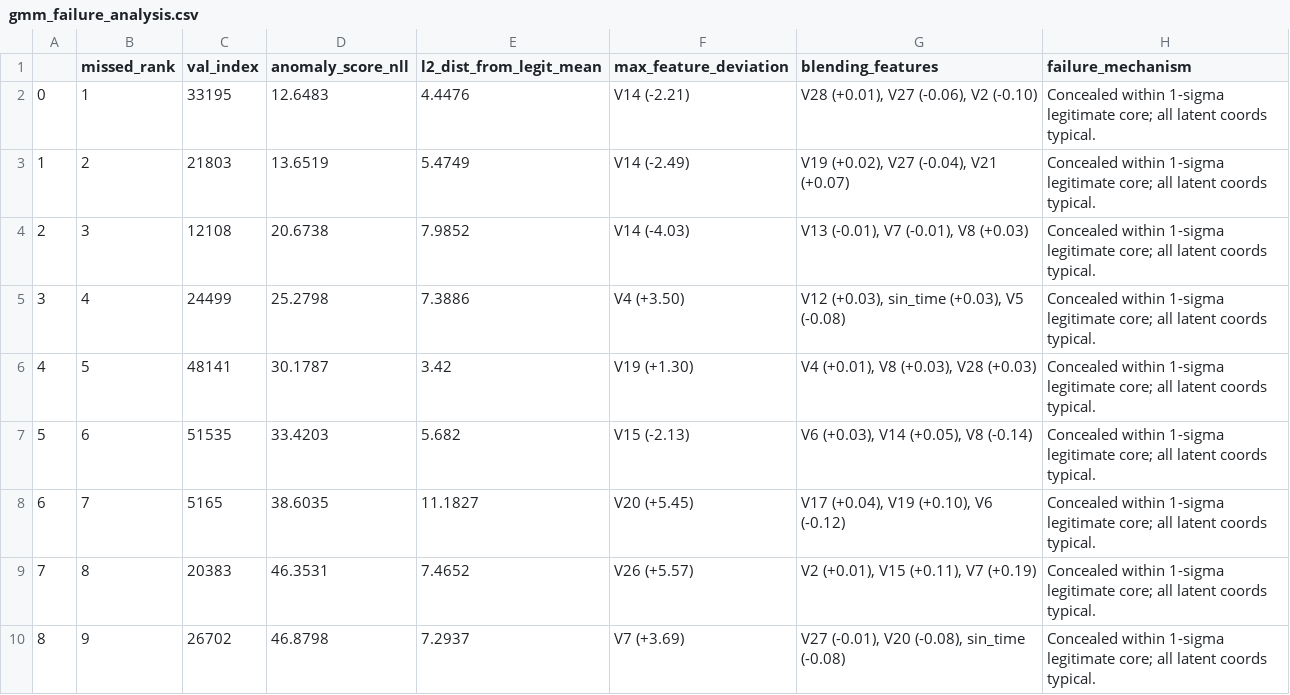
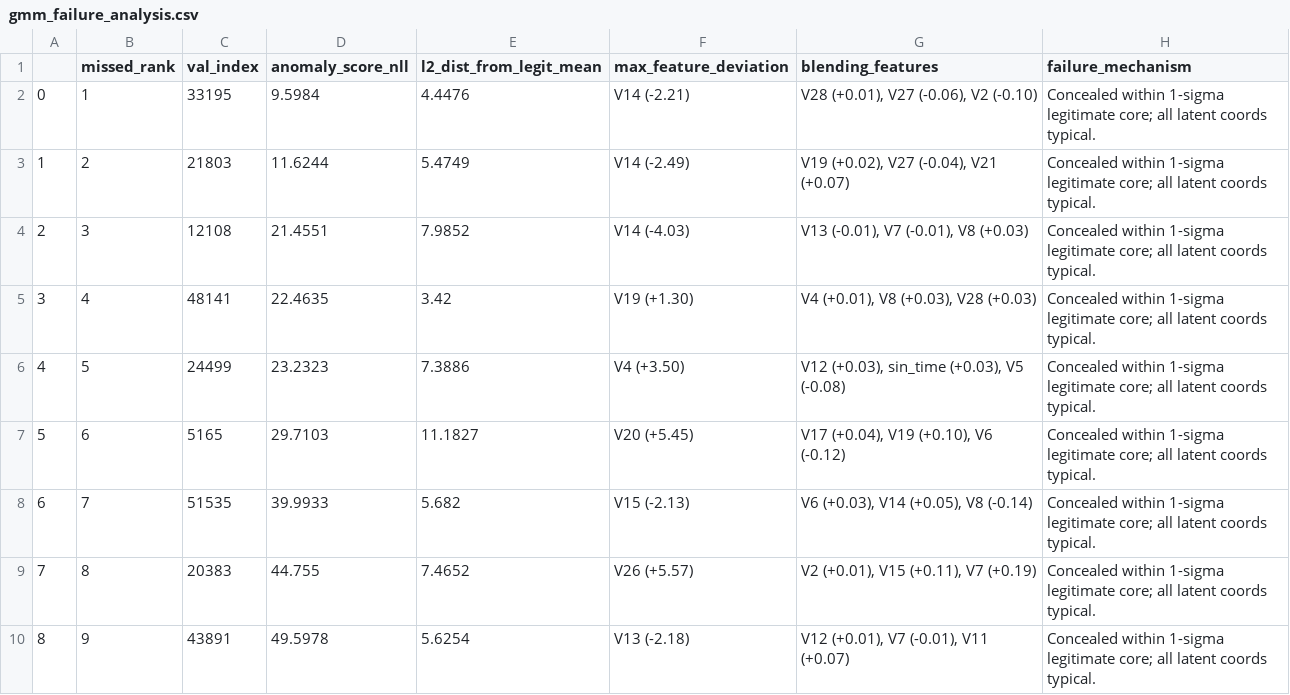
Before and after one commit to Kushal425/T033-CardFraudDetection-AML-DL, a CSV file: results/tables/gmm_failure_analysis.csv, drawn as a sheet; only a part is shown; the diff covers the shown part only.

```diff
--- a/results/tables/gmm_failure_analysis.csv
+++ b/results/tables/gmm_failure_analysis.csv
@@ -1,10 +1,10 @@
 ,missed_rank,val_index,anomaly_score_nll,l2_dist_from_legit_mean,max_feature_deviation,blending_features,failure_mechanism
-0,1,33195,12.6483,4.4476,V14 (-2.21),"V28 (+0.01), V27 (-0.06), V2 (-0.10)",Concealed within 1-sigma legitimate core; all latent coords typical.
-1,2,21803,13.6519,5.4749,V14 (-2.49),"V19 (+0.02), V27 (-0.04), V21 (+0.07)",Concealed within 1-sigma legitimate core; all latent coords typical.
-2,3,12108,20.6738,7.9852,V14 (-4.03),"V13 (-0.01), V7 (-0.01), V8 (+0.03)",Concealed within 1-sigma legitimate core; all latent coords typical.
-3,4,24499,25.2798,7.3886,V4 (+3.50),"V12 (+0.03), sin_time (+0.03), V5 (-0.08)",Concealed within 1-sigma legitimate core; all latent coords typical.
-4,5,48141,30.1787,3.42,V19 (+1.30),"V4 (+0.01), V8 (+0.03), V28 (+0.03)",Concealed within 1-sigma legitimate core; all latent coords typical.
-5,6,51535,33.4203,5.682,V15 (-2.13),"V6 (+0.03), V14 (+0.05), V8 (-0.14)",Concealed within 1-sigma legitimate core; all latent coords typical.
-6,7,5165,38.6035,11.1827,V20 (+5.45),"V17 (+0.04), V19 (+0.10), V6 (-0.12)",Concealed within 1-sigma legitimate core; all latent coords typical.
-7,8,20383,46.3531,7.4652,V26 (+5.57),"V2 (+0.01), V15 (+0.11), V7 (+0.19)",Concealed within 1-sigma legitimate core; all latent coords typical.
-8,9,26702,46.8798,7.2937,V7 (+3.69),"V27 (-0.01), V20 (-0.08), sin_time (-0.08)",Concealed within 1-sigma legitimate core; all latent coords typical.
+0,1,33195,9.5984,4.4476,V14 (-2.21),"V28 (+0.01), V27 (-0.06), V2 (-0.10)",Concealed within 1-sigma legitimate core; all latent coords typical.
+1,2,21803,11.6244,5.4749,V14 (-2.49),"V19 (+0.02), V27 (-0.04), V21 (+0.07)",Concealed within 1-sigma legitimate core; all latent coords typical.
+2,3,12108,21.4551,7.9852,V14 (-4.03),"V13 (-0.01), V7 (-0.01), V8 (+0.03)",Concealed within 1-sigma legitimate core; all latent coords typical.
+3,4,48141,22.4635,3.42,V19 (+1.30),"V4 (+0.01), V8 (+0.03), V28 (+0.03)",Concealed within 1-sigma legitimate core; all latent coords typical.
+4,5,24499,23.2323,7.3886,V4 (+3.50),"V12 (+0.03), sin_time (+0.03), V5 (-0.08)",Concealed within 1-sigma legitimate core; all latent coords typical.
+5,6,5165,29.7103,11.1827,V20 (+5.45),"V17 (+0.04), V19 (+0.10), V6 (-0.12)",Concealed within 1-sigma legitimate core; all latent coords typical.
+6,7,51535,39.9933,5.682,V15 (-2.13),"V6 (+0.03), V14 (+0.05), V8 (-0.14)",Concealed within 1-sigma legitimate core; all latent coords typical.
+7,8,20383,44.755,7.4652,V26 (+5.57),"V2 (+0.01), V15 (+0.11), V7 (+0.19)",Concealed within 1-sigma legitimate core; all latent coords typical.
+8,9,43891,49.5978,5.6254,V13 (-2.18),"V12 (+0.01), V7 (-0.01), V11 (+0.07)",Concealed within 1-sigma legitimate core; all latent coords typical.
```
Also changed, not shown: 5 edited cells elsewhere in this file, results/tables/gmm_components.csv, results/tables/gmm_metrics.csv, 49 other files.
